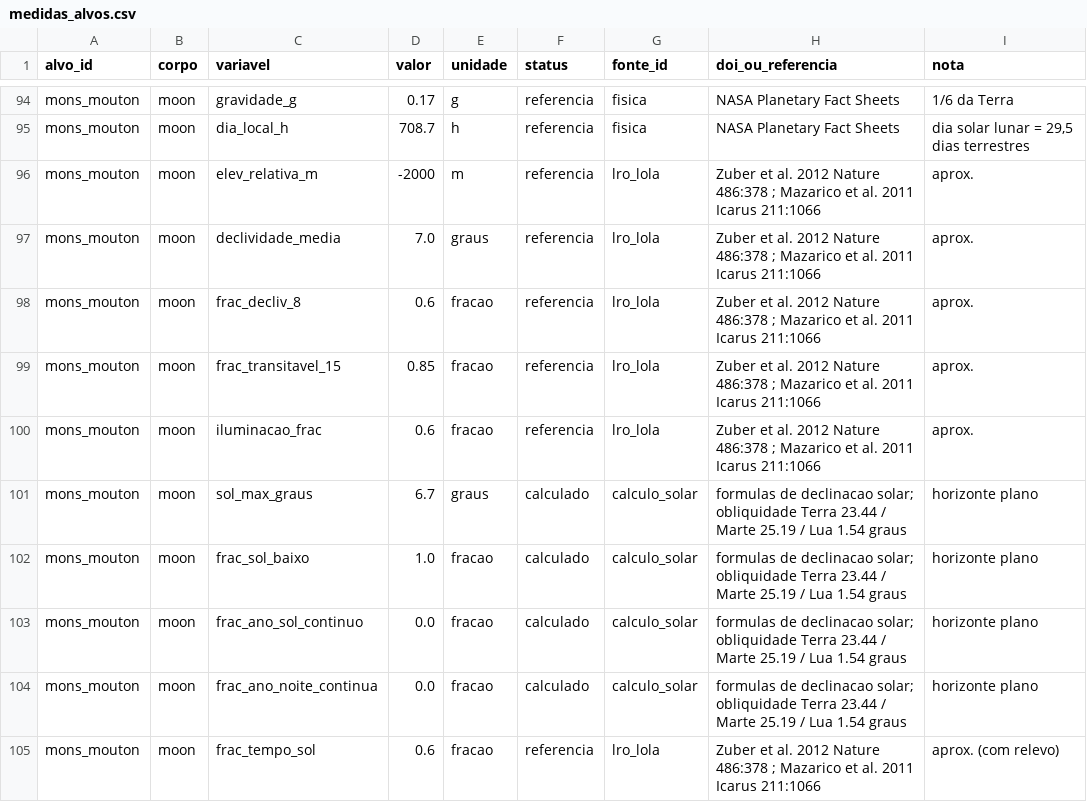
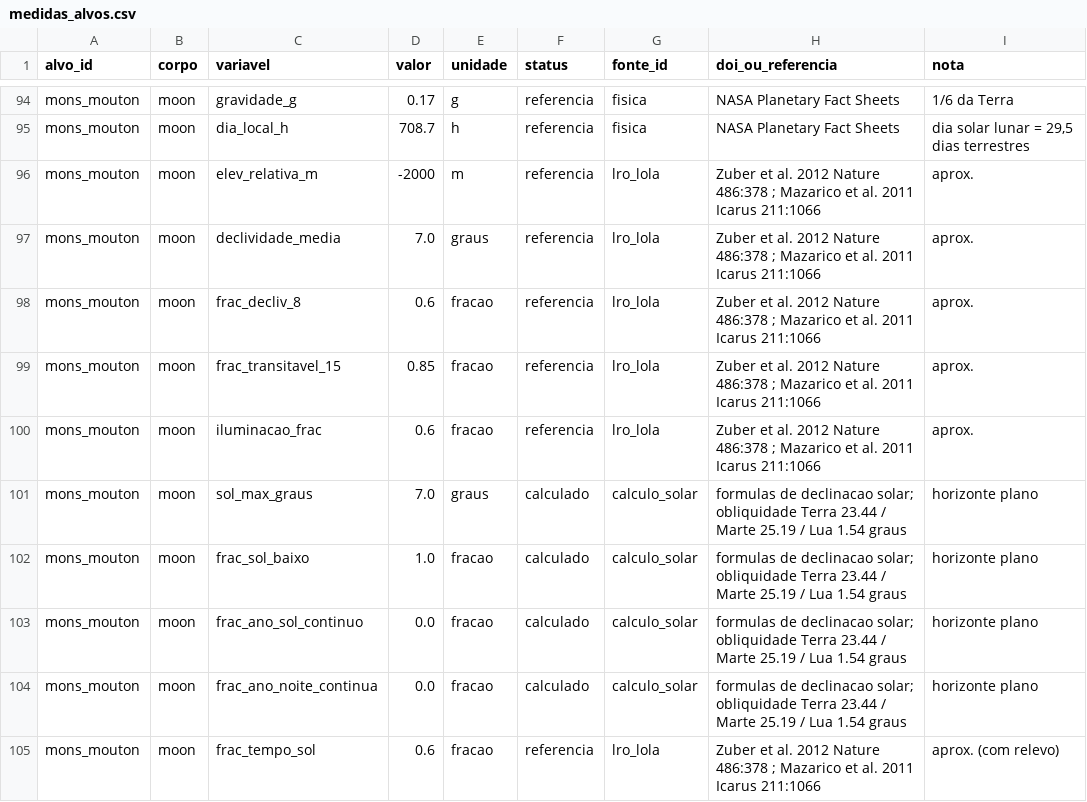
Before and after one commit to lucaslopes-ti/iluminat-NasaChallenge, a CSV file: dados/essenciais/medidas_alvos.csv, drawn as a sheet; only a part is shown, gaps mark what is left out; the diff covers the shown part only.

```diff
--- a/dados/essenciais/medidas_alvos.csv
+++ b/dados/essenciais/medidas_alvos.csv
@@ -100,3 +100,3 @@ mons_mouton,moon,frac_transitavel_15,0.85,fracao,referencia,lro_lola,Zuber et al
 mons_mouton,moon,iluminacao_frac,0.6,fracao,referencia,lro_lola,Zuber et al. 2012 Nature 486:378 ; Mazarico et al. 2011 Icarus 211:1066,aprox.
-mons_mouton,moon,sol_max_graus,6.7,graus,calculado,calculo_solar,formulas de declinacao solar; obliquidade Terra 23.44 / Marte 25.19 / Lua 1.54 graus,horizonte plano
+mons_mouton,moon,sol_max_graus,7.0,graus,calculado,calculo_solar,formulas de declinacao solar; obliquidade Terra 23.44 / Marte 25.19 / Lua 1.54 graus,horizonte plano
 mons_mouton,moon,frac_sol_baixo,1.0,fracao,calculado,calculo_solar,formulas de declinacao solar; obliquidade Terra 23.44 / Marte 25.19 / Lua 1.54 graus,horizonte plano
```
Also changed, not shown: 28 edited cells elsewhere in this file, dados/essenciais/notas_dimensoes.csv, 12 other files.
